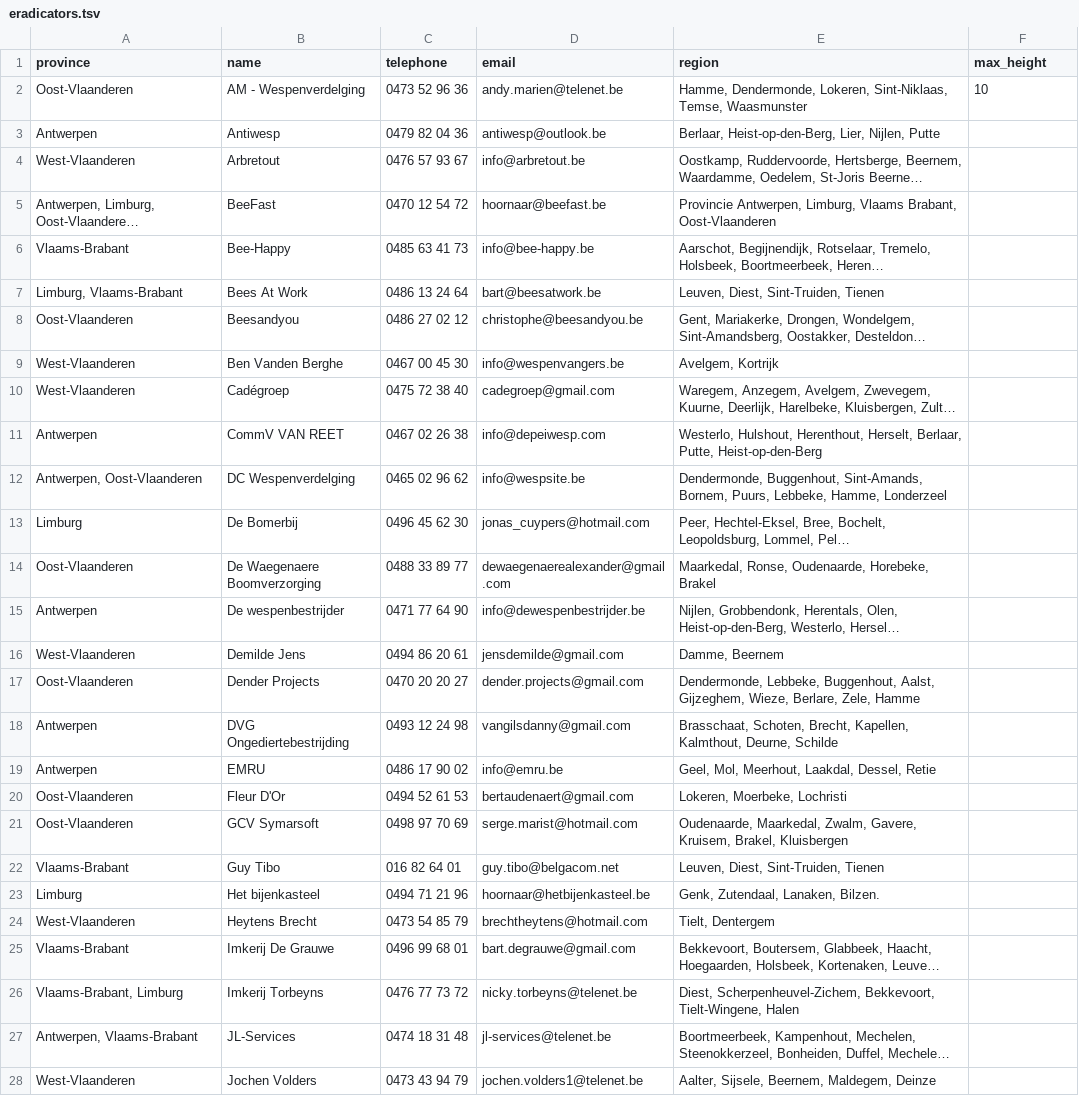
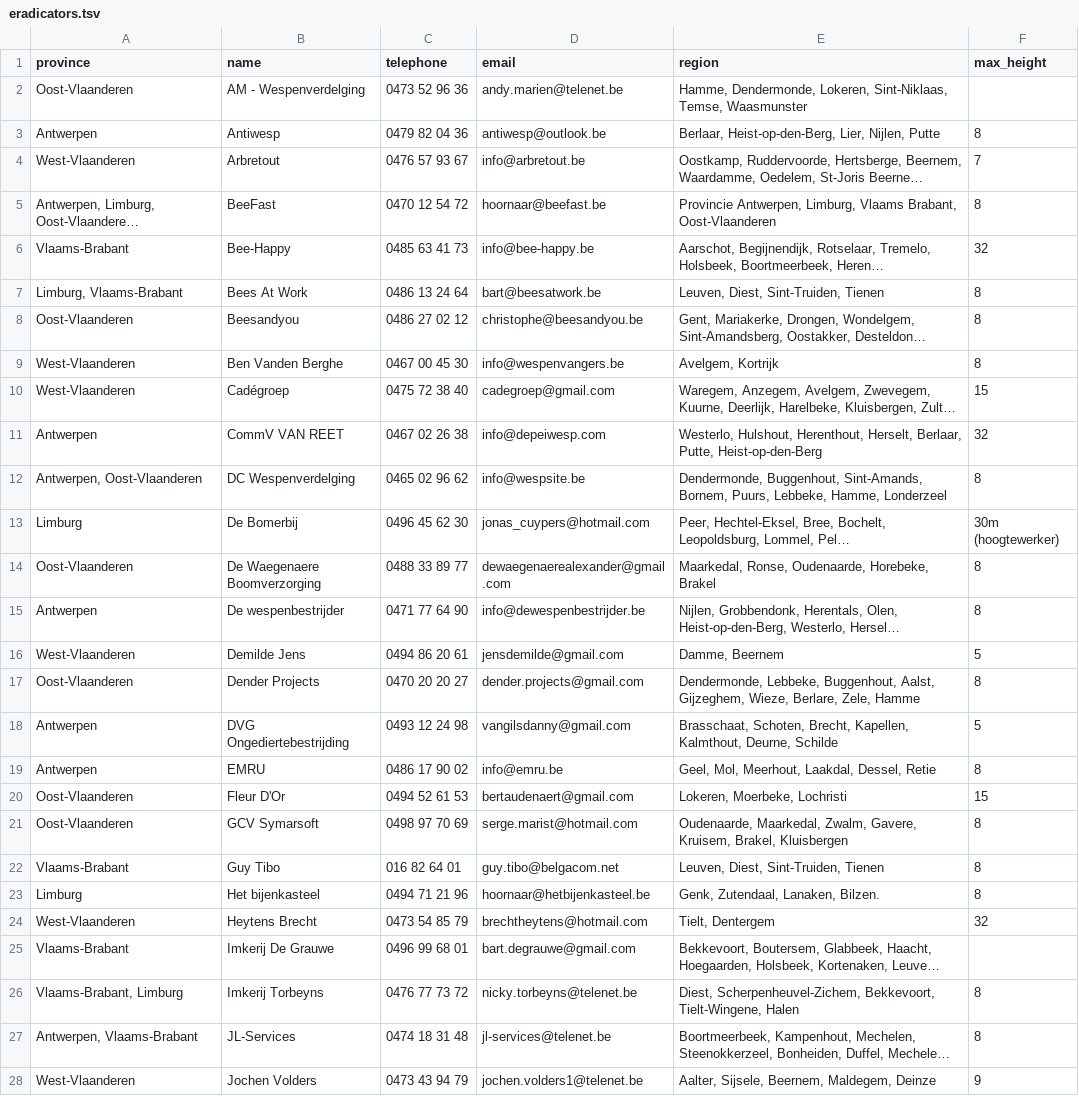
Before and after one commit to IT-FirmBV/vespa-watch, a TSV file: _data/nl/eradicators.tsv, drawn as a sheet; only a part is shown; long unchanged cells end in …; the diff covers the shown part only; the diff names each change by its address in the sheet, - before the commit and + after, or states it on an @@ line.

Commit message:
merge with excel sheet, some not matching

```diff
--- a/_data/nl/eradicators.tsv
+++ b/_data/nl/eradicators.tsv
-F2 (max_height): 10
+F2 (max_height): (empty)
-F3 (max_height): (empty)
+F3 (max_height): 8
-F4 (max_height): (empty)
+F4 (max_height): 7
-F5 (max_height): (empty)
+F5 (max_height): 8
-F6 (max_height): (empty)
+F6 (max_height): 32
-F7:F9 (max_height): (empty)
+F7:F9 (max_height): 8
-F10 (max_height): (empty)
+F10 (max_height): 15
-F11 (max_height): (empty)
+F11 (max_height): 32
-F12 (max_height): (empty)
+F12 (max_height): 8
-F13 (max_height): (empty)
+F13 (max_height): 30m (hoogtewerker)
-F14:F15 (max_height): (empty)
+F14:F15 (max_height): 8
-F16 (max_height): (empty)
+F16 (max_height): 5
-F17 (max_height): (empty)
+F17 (max_height): 8
-F18 (max_height): (empty)
+F18 (max_height): 5
-F19 (max_height): (empty)
+F19 (max_height): 8
-F20 (max_height): (empty)
+F20 (max_height): 15
-F21:F23 (max_height): (empty)
+F21:F23 (max_height): 8
-F24 (max_height): (empty)
+F24 (max_height): 32
-F26:F27 (max_height): (empty)
+F26:F27 (max_height): 8
-F28 (max_height): (empty)
+F28 (max_height): 9
```
Also changed, not shown: 17 edited cells elsewhere in this file.
